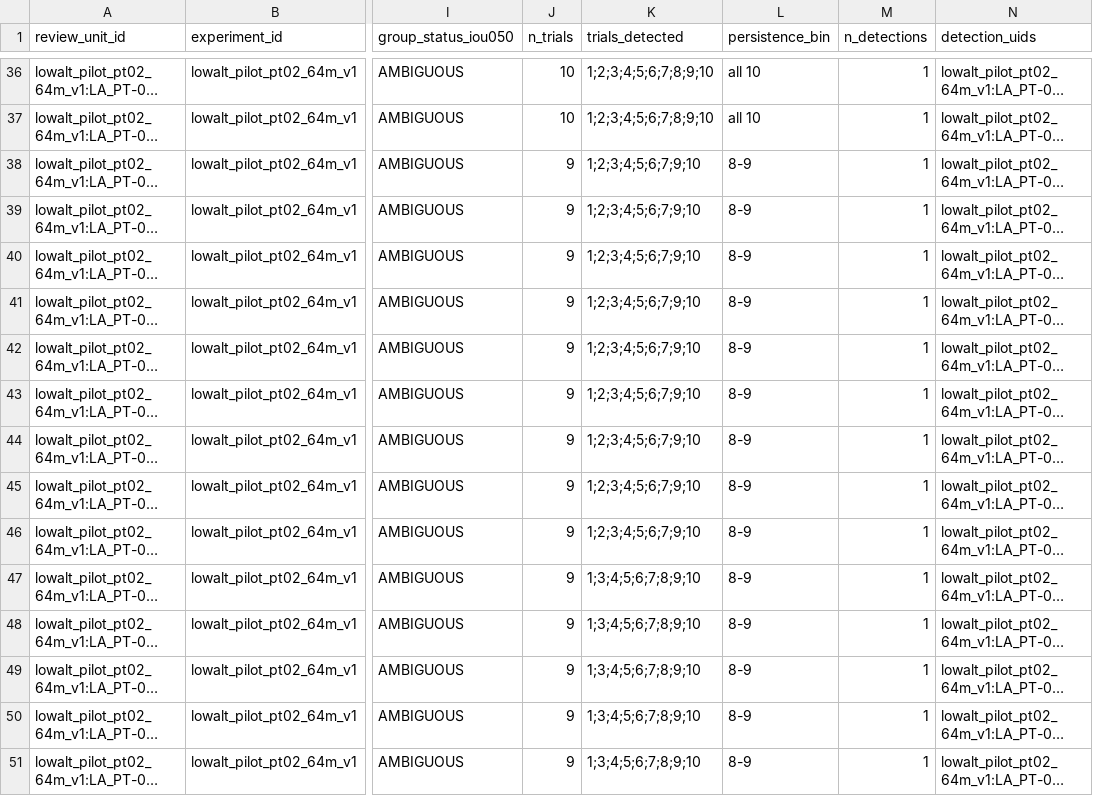
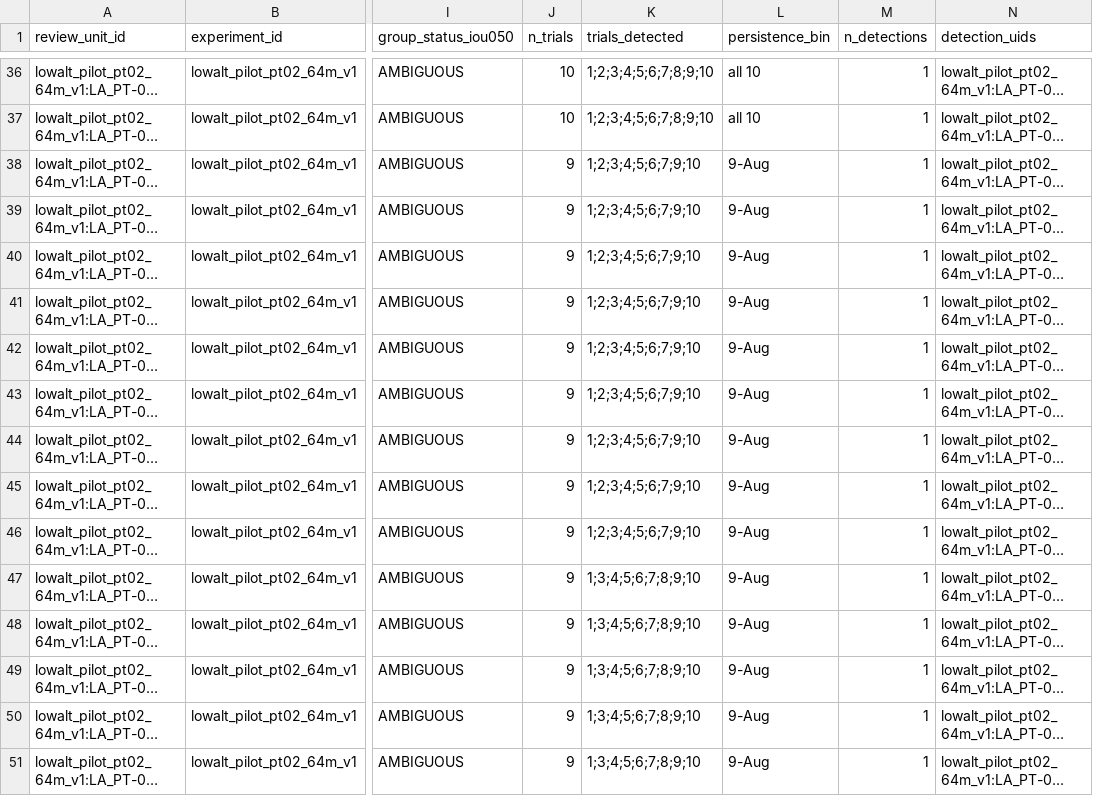
Before and after one commit to gabrielpriante/tree_boxes, a CSV file: human_review/manual_review.csv, drawn as a sheet; only a part is shown, gaps mark what is left out; long unchanged cells end in …; the diff covers the shown part only; the diff names each change by its address in the sheet, - before the commit and + after, or states it on an @@ line.

```diff
--- a/human_review/manual_review.csv
+++ b/human_review/manual_review.csv
-L38:L51 (persistence_bin): 8-9
+L38:L51 (persistence_bin): 9-Aug
```
Also changed, not shown: 53 edited cells elsewhere in this file.
